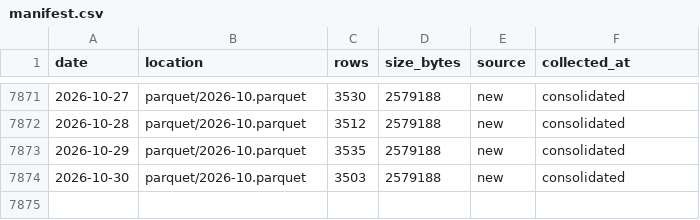
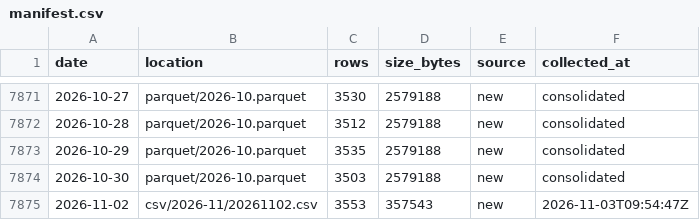
Before and after one commit to floyds1995/Auto-Index-Constituents-Tracker, a CSV file: NSE/RawDataOHLCV/manifest.csv, drawn as a sheet; only a part is shown, gaps mark what is left out.

```diff
--- a/NSE/RawDataOHLCV/manifest.csv
+++ b/NSE/RawDataOHLCV/manifest.csv
@@ -7874 +7874,2 @@ date,location,rows,size_bytes,source,collected_at
 2026-10-30,parquet/2026-10.parquet,3503,2579188,new,consolidated
+2026-11-02,csv/2026-11/20261102.csv,3553,357543,new,2026-11-03T09:54:47Z
```
Also changed, not shown: 2 other files.
